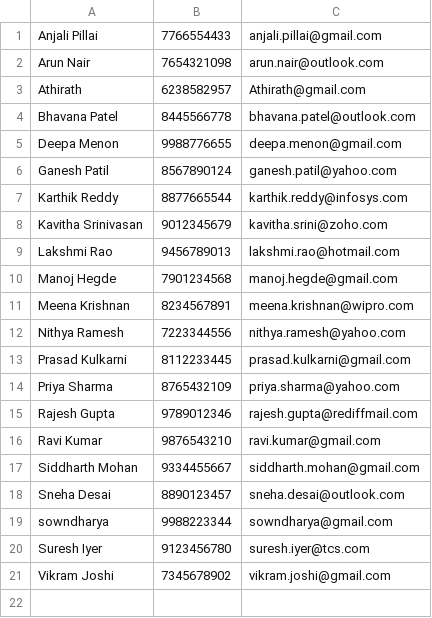
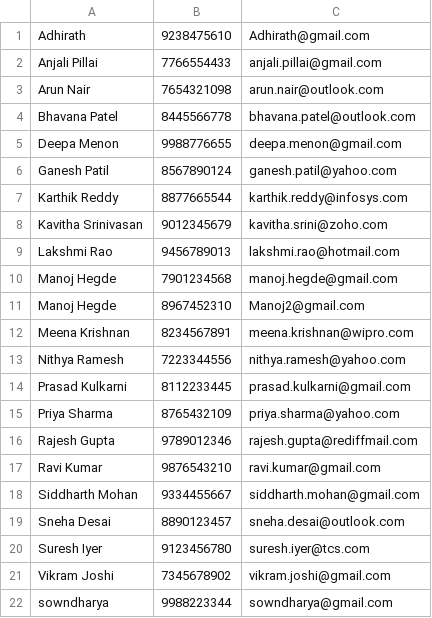
Before and after one commit to athirathforgit/Address_Book_project, a CSV file: data/contacts.csv, drawn as a sheet.

```diff
--- a/data/contacts.csv
+++ b/data/contacts.csv
@@ -1,4 +1,4 @@
+Adhirath,9238475610,Adhirath@gmail.com
 Anjali Pillai,7766554433,anjali.pillai@gmail.com
 Arun Nair,7654321098,arun.nair@outlook.com
-Athirath,6238582957,Athirath@gmail.com
 Bhavana Patel,8445566778,bhavana.patel@outlook.com
@@ -10,2 +10,3 @@ Lakshmi Rao,9456789013,lakshmi.rao@hotmail.com
 Manoj Hegde,7901234568,manoj.hegde@gmail.com
+Manoj Hegde,8967452310,Manoj2@gmail.com
 Meena Krishnan,8234567891,meena.krishnan@wipro.com
@@ -18,4 +19,4 @@ Siddharth Mohan,9334455667,siddharth.mohan@gmail.com
 Sneha Desai,8890123457,sneha.desai@outlook.com
-sowndharya,9988223344,sowndharya@gmail.com
 Suresh Iyer,9123456780,suresh.iyer@tcs.com
 Vikram Joshi,7345678902,vikram.joshi@gmail.com
+sowndharya,9988223344,sowndharya@gmail.com
```
Also changed, not shown: 2 other files.
